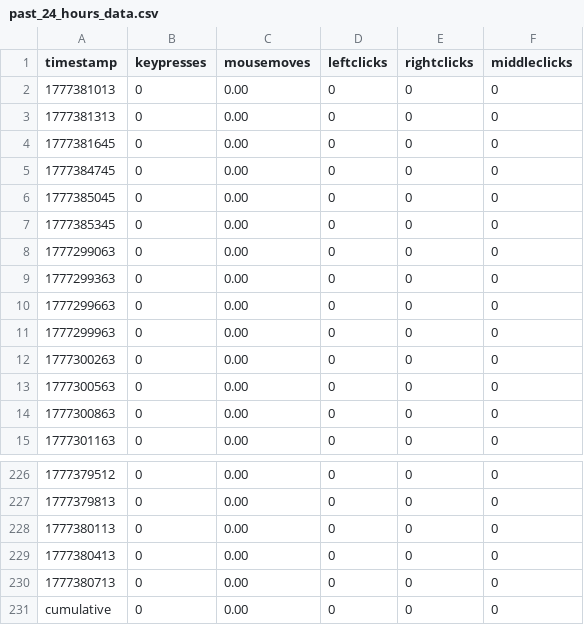
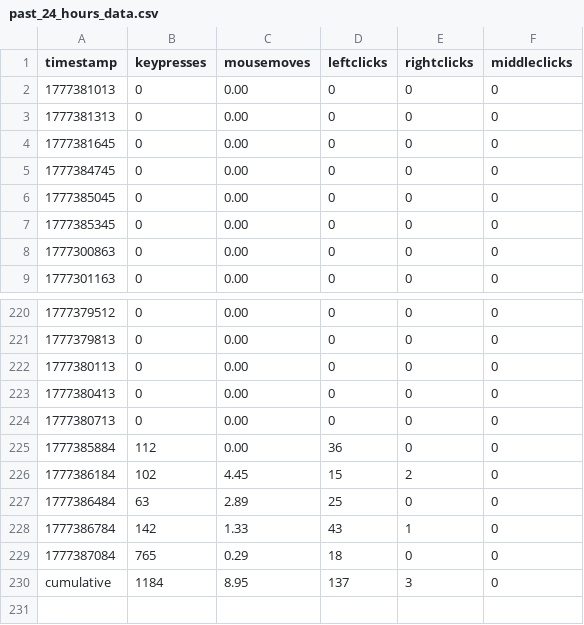
Before and after one commit to bilals12/website, a CSV file: static/viz/past_24_hours_data.csv, drawn as a sheet; only a part is shown, gaps mark what is left out.

```diff
--- a/static/viz/past_24_hours_data.csv
+++ b/static/viz/past_24_hours_data.csv
@@ -7,8 +7,2 @@ timestamp,keypresses,mousemoves,leftclicks,rightclicks,middleclicks
 1777385345,0,0.00,0,0,0
-1777299063,0,0.00,0,0,0
-1777299363,0,0.00,0,0,0
-1777299663,0,0.00,0,0,0
-1777299963,0,0.00,0,0,0
-1777300263,0,0.00,0,0,0
-1777300563,0,0.00,0,0,0
 1777300863,0,0.00,0,0,0
@@ -230,2 +224,7 @@ timestamp,keypresses,mousemoves,leftclicks,rightclicks,middleclicks
 1777380713,0,0.00,0,0,0
-cumulative,0,0.00,0,0,0
+1777385884,112,0.00,36,0,0
+1777386184,102,4.45,15,2,0
+1777386484,63,2.89,25,0,0
+1777386784,142,1.33,43,1,0
+1777387084,765,0.29,18,0,0
+cumulative,1184,8.95,137,3,0
```
Also changed, not shown: 1 other file.
